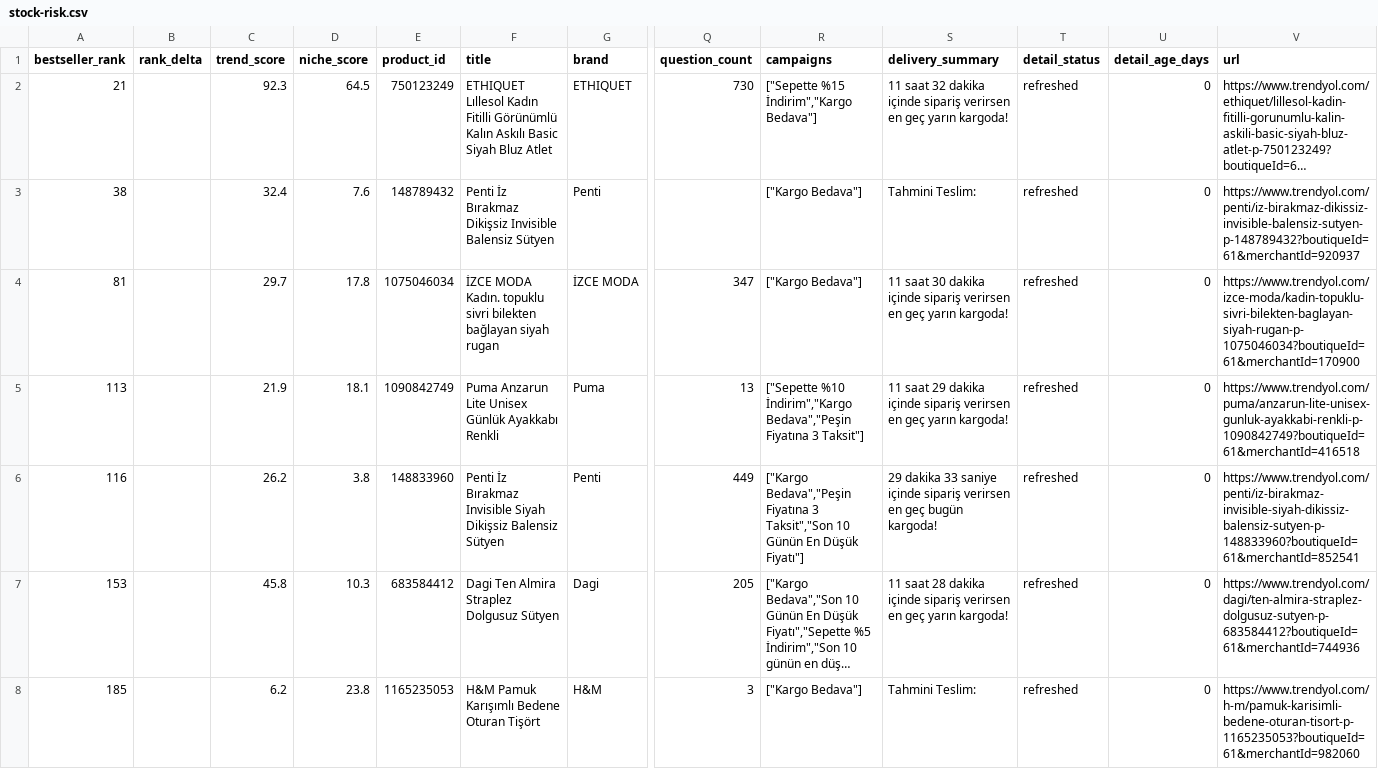
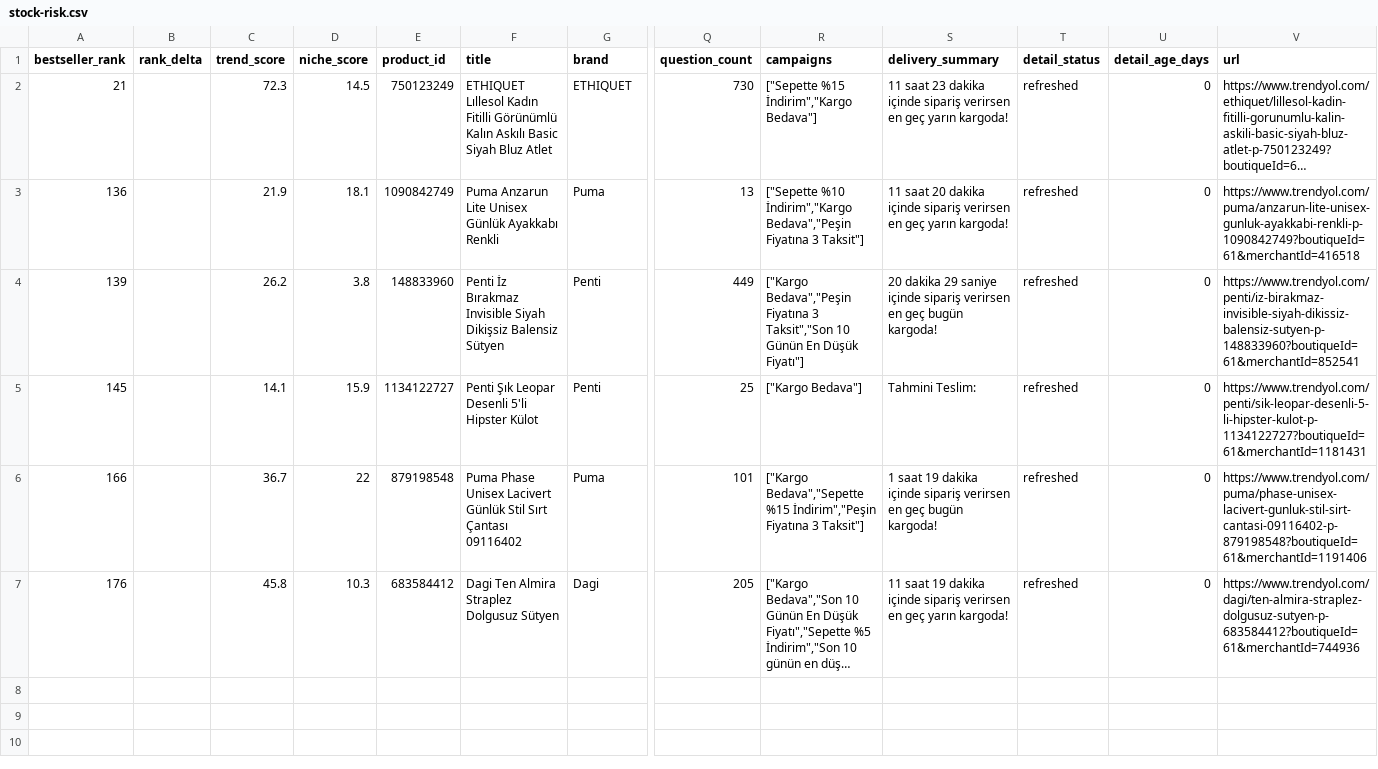
Before and after one commit to caner8047-coder/Trendyol, a CSV file: categories/kadin/lists/2026-08-17/stock-risk.csv, drawn as a sheet; only a part is shown, gaps mark what is left out; long unchanged cells end in …; removed rows and columns are numbered as before the commit, all else as after; rows hold the shown columns only; the diff names each change by its address in the sheet, - before the commit and + after, or states it on an @@ line.

```diff
--- a/categories/kadin/lists/2026-08-17/stock-risk.csv
+++ b/categories/kadin/lists/2026-08-17/stock-risk.csv
-C2 (trend_score): 92.3
+C2 (trend_score): 72.3
-D2 (niche_score): 64.5
+D2 (niche_score): 14.5
-S2 (delivery_summary): 11 saat 32 dakika içinde…
+S2 (delivery_summary): 11 saat 23 dakika içinde…
-row 3: 38 |  | 32.4 | 7.6 | 148789432 | Penti İz Bırakmaz Dikişsiz Invisible Balensiz Sütyen | Penti |  | ["Kargo Bedava"] | Tahmini Teslim: | refreshed | 0 | https://www.trendyol.com/penti/iz-birakmaz-dikissiz-invisible-balensiz-sutyen-p-148789432?boutiqueId=61&merchantId=920937
-row 4: 81 |  | 29.7 | 17.8 | 1075046034 | İZCE MODA Kadın. topuklu sivri bilekten bağlayan siyah rugan | İZCE MODA | 347 | ["Kargo Bedava"] | 11 saat 30 dakika içinde sipariş verirsen en geç yarın kargoda! | refreshed | 0 | https://www.trendyol.com/izce-moda/kadin-topuklu-sivri-bilekten-baglayan-siyah-rugan-p-1075046034?boutiqueId=61&merchantId=170900
-A3 (bestseller_rank): 113
+A3 (bestseller_rank): 136
-S3 (delivery_summary): 11 saat 29 dakika içinde…
+S3 (delivery_summary): 11 saat 20 dakika içinde…
-A4 (bestseller_rank): 116
+A4 (bestseller_rank): 139
-S4 (delivery_summary): 29 dakika 33 saniye içinde…
+S4 (delivery_summary): 20 dakika 29 saniye içinde…
+row 5: 145 |  | 14.1 | 15.9 | 1134122727 | Penti Şık Leopar Desenli 5'li Hipster Külot | Penti | 25 | ["Kargo Bedava"] | Tahmini Teslim: | refreshed | 0 | https://www.trendyol.com/penti/sik-leopar-desenli-5-li-hipster-kulot-p-1134122727?boutiqueId=61&merchantId=1181431
+row 6: 166 |  | 36.7 | 22 | 879198548 | Puma Phase Unisex Lacivert Günlük Stil Sırt Çantası 09116402 | Puma | 101 | ["Kargo Bedava","Sepette %15 İndirim","Peşin Fiyatına 3 Taksit"] | 1 saat 19 dakika içinde sipariş verirsen en geç bugün kargoda! | refreshed | 0 | https://www.trendyol.com/puma/phase-unisex-lacivert-gunluk-stil-sirt-cantasi-09116402-p-879198548?boutiqueId=61&merchantId=1191406
-A7 (bestseller_rank): 153
+A7 (bestseller_rank): 176
-S7 (delivery_summary): 11 saat 28 dakika içinde…
+S7 (delivery_summary): 11 saat 19 dakika içinde…
-row 8: 185 |  | 6.2 | 23.8 | 1165235053 | H&M Pamuk Karışımlı Bedene Oturan Tişört | H&M | 3 | ["Kargo Bedava"] | Tahmini Teslim: | refreshed | 0 | https://www.trendyol.com/h-m/pamuk-karisimli-bedene-oturan-tisort-p-1165235053?boutiqueId=61&merchantId=982060
```
Also changed, not shown: categories/kadin/lists/2026-08-17/trending.csv, 16 other files.
